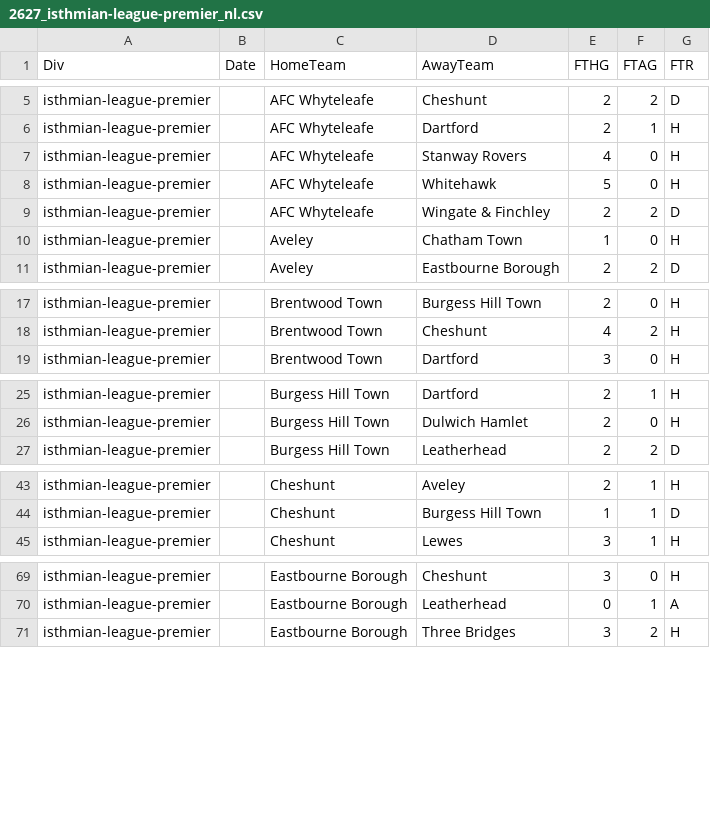
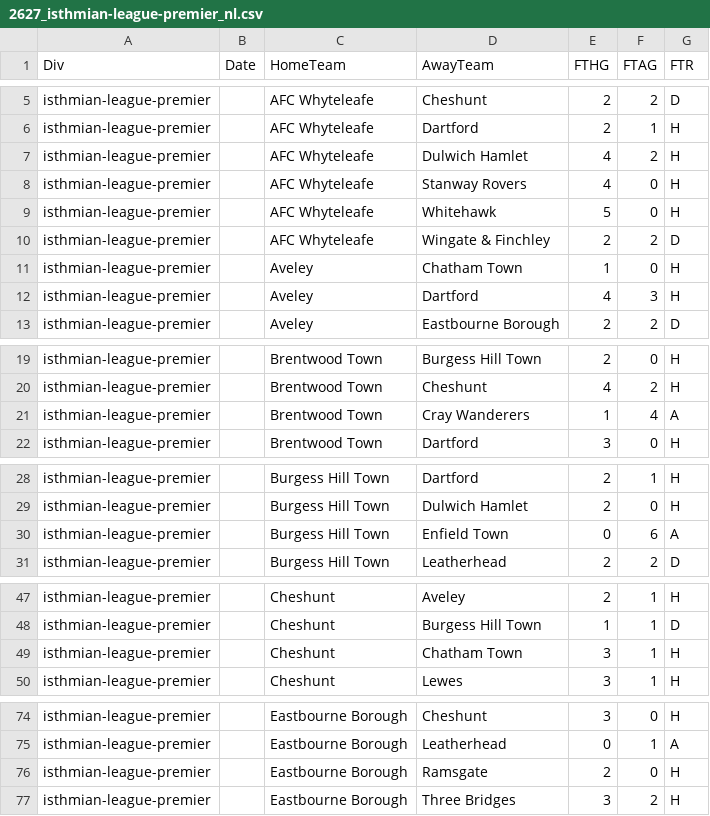
Before and after one commit to petedilworth/english-ftbl26, a CSV file: data/nonleague/2627_isthmian-league-premier_nl.csv, drawn as a sheet; only a part is shown, gaps mark what is left out; the diff covers the shown part only.

```diff
--- a/data/nonleague/2627_isthmian-league-premier_nl.csv
+++ b/data/nonleague/2627_isthmian-league-premier_nl.csv
@@ -6,2 +6,3 @@ isthmian-league-premier,,AFC Whyteleafe,Cheshunt,2,2,D
 isthmian-league-premier,,AFC Whyteleafe,Dartford,2,1,H
+isthmian-league-premier,,AFC Whyteleafe,Dulwich Hamlet,4,2,H
 isthmian-league-premier,,AFC Whyteleafe,Stanway Rovers,4,0,H
@@ -10,2 +11,3 @@ isthmian-league-premier,,AFC Whyteleafe,Wingate & Finchley,2,2,D
 isthmian-league-premier,,Aveley,Chatham Town,1,0,H
+isthmian-league-premier,,Aveley,Dartford,4,3,H
 isthmian-league-premier,,Aveley,Eastbourne Borough,2,2,D
@@ -18,2 +20,3 @@ isthmian-league-premier,,Brentwood Town,Burgess Hill Town,2,0,H
 isthmian-league-premier,,Brentwood Town,Cheshunt,4,2,H
+isthmian-league-premier,,Brentwood Town,Cray Wanderers,1,4,A
 isthmian-league-premier,,Brentwood Town,Dartford,3,0,H
@@ -26,2 +29,3 @@ isthmian-league-premier,,Burgess Hill Town,Dartford,2,1,H
 isthmian-league-premier,,Burgess Hill Town,Dulwich Hamlet,2,0,H
+isthmian-league-premier,,Burgess Hill Town,Enfield Town,0,6,A
 isthmian-league-premier,,Burgess Hill Town,Leatherhead,2,2,D
@@ -44,2 +48,3 @@ isthmian-league-premier,,Cheshunt,Aveley,2,1,H
 isthmian-league-premier,,Cheshunt,Burgess Hill Town,1,1,D
+isthmian-league-premier,,Cheshunt,Chatham Town,3,1,H
 isthmian-league-premier,,Cheshunt,Lewes,3,1,H
@@ -70,2 +75,3 @@ isthmian-league-premier,,Eastbourne Borough,Cheshunt,3,0,H
 isthmian-league-premier,,Eastbourne Borough,Leatherhead,0,1,A
+isthmian-league-premier,,Eastbourne Borough,Ramsgate,2,0,H
 isthmian-league-premier,,Eastbourne Borough,Three Bridges,3,2,H
```
Also changed, not shown: 5 added rows elsewhere in this file, data/nonleague/2627_national-league-north_nl.csv, data/nonleague/2627_national-league-south_nl.csv, 3 other files.
